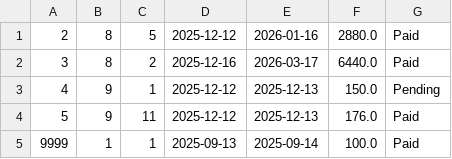
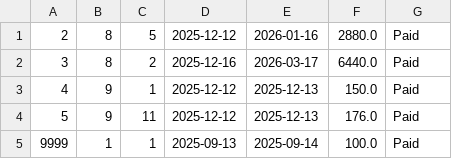
Before and after one commit to Dellrall/BMCS2023-OOP-group-assignment, a CSV file: HillClimmer/data/rentals.csv, drawn as a sheet.

```diff
--- a/HillClimmer/data/rentals.csv
+++ b/HillClimmer/data/rentals.csv
@@ -2,3 +2,3 @@
 3,8,2,2025-12-16,2026-03-17,6440.0,Paid
-4,9,1,2025-12-12,2025-12-13,150.0,Pending
+4,9,1,2025-12-12,2025-12-13,150.0,Paid
 5,9,11,2025-12-12,2025-12-13,176.0,Paid
```
Also changed, not shown: HillClimmer/data/customers.csv, HillClimmer/data/payments.csv, 3 other files.
